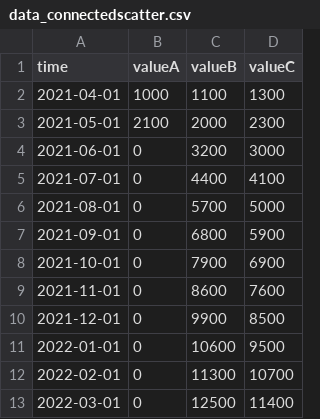
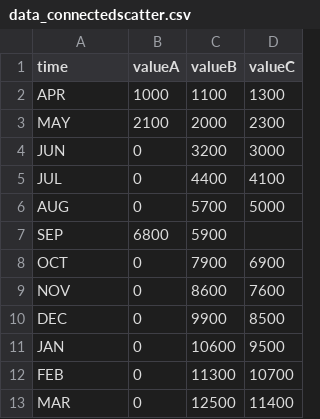
Before and after one commit to jazztarunsharma/file, a CSV file: data_connectedscatter.csv, drawn as a sheet.

Commit message:
Update data_connectedscatter.csv

```diff
--- a/data_connectedscatter.csv
+++ b/data_connectedscatter.csv
@@ -1,13 +1,13 @@
 time,valueA,valueB,valueC
-2021-04-01,1000,1100,1300
-2021-05-01,2100,2000,2300
-2021-06-01,0,3200,3000
-2021-07-01,0,4400,4100
-2021-08-01,0,5700,5000
-2021-09-01,0,6800,5900
-2021-10-01,0,7900,6900
-2021-11-01,0,8600,7600
-2021-12-01,0,9900,8500
-2022-01-01,0,10600,9500
-2022-02-01,0,11300,10700
-2022-03-01,0,12500,11400
+APR,1000,1100,1300
+MAY,2100,2000,2300
+JUN,0,3200,3000
+JUL,0,4400,4100
+AUG,0,5700,5000
+SEP,6800,5900
+OCT,0,7900,6900
+NOV,0,8600,7600
+DEC,0,9900,8500
+JAN,0,10600,9500
+FEB,0,11300,10700
+MAR,0,12500,11400
```
